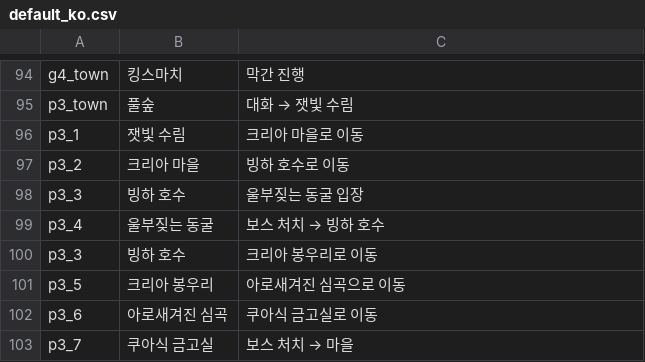
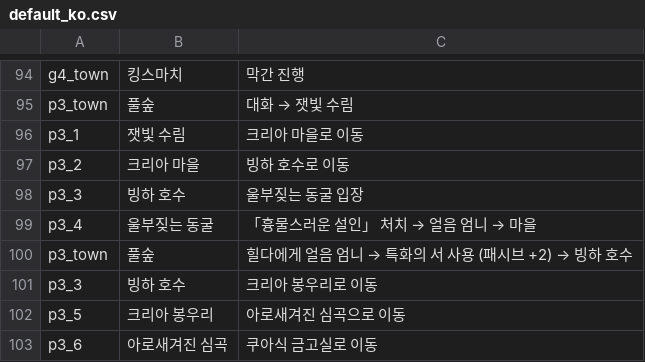
Before and after one commit to ktu0216/poe2-saegida, a CSV file: guides/default_ko.csv, drawn as a sheet; only a part is shown, gaps mark what is left out; the shorter side is filled out with more unchanged rows.

```diff
--- a/guides/default_ko.csv
+++ b/guides/default_ko.csv
@@ -98,3 +98,4 @@ p3_2,크리아 마을,빙하 호수로 이동
 p3_3,빙하 호수,울부짖는 동굴 입장
-p3_4,울부짖는 동굴,보스 처치 → 빙하 호수
+p3_4,울부짖는 동굴,「흉물스러운 설인」 처치 → 얼음 엄니 → 마을
+p3_town,풀숲,힐다에게 얼음 엄니 → 특화의 서 사용 (패시브 +2) → 빙하 호수
 p3_3,빙하 호수,크리아 봉우리로 이동
```
Also changed, not shown: guides/default_en.csv, guides/speedrun_en.csv, 4 other files.
